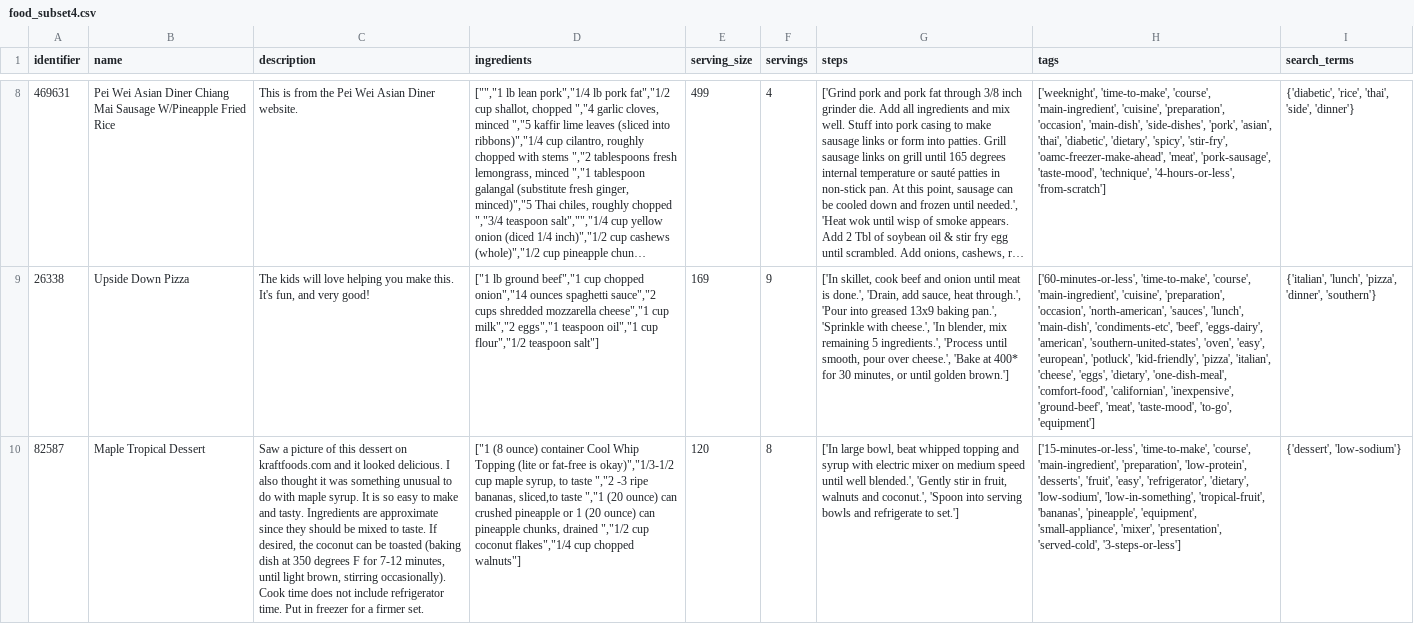
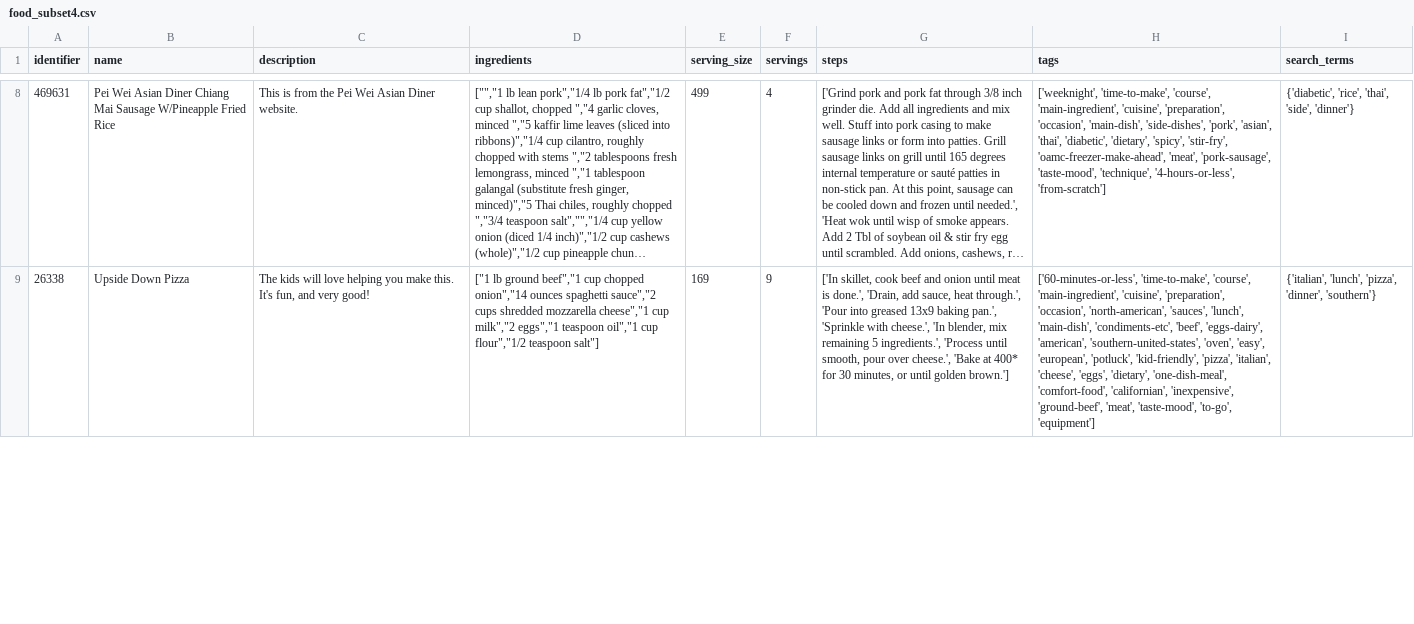
Before and after one commit to biam05/pri-feup, a CSV file: food.com/backend/data/food_subset4.csv, drawn as a sheet; only a part is shown, gaps mark what is left out; long unchanged cells end in …; removed rows and columns are numbered as before the commit, all else as after; the diff covers the shown part only; the diff names each change by its address in the sheet, - before the commit and + after, or states it on an @@ line.

```diff
--- a/food.com/backend/data/food_subset4.csv
+++ b/food.com/backend/data/food_subset4.csv
-row 10: 82587 | Maple Tropical Dessert | Saw a picture of this dessert on kraftfoods.com and it looked delicious. I also thought it was something unusual to do with maple syrup. It is so easy to make and tasty. Ingredients are approximate since they should be mixed to taste. If desired, the coconut can be toasted (baking dish at 350 degrees F for 7-12 minutes, until light brown, stirring occasionally). Cook time does not include refrigerator time. Put in freezer for a firmer set. | ["1 (8 ounce) container Cool Whip Topping (lite or fat-free is okay)","1/3-1/2 cup maple syrup, to taste ","2 -3 ripe bananas, sliced,to taste ","1 (20 ounce) can crushed pineapple or 1 (20 ounce) can pineapple chunks, drained ","1/2 cup coconut flakes","1/4 cup chopped walnuts"] | 120 | 8 | ['In large bowl, beat whipped topping and syrup with electric mixer on medium speed until well blended.', 'Gently stir in fruit, walnuts and coconut.', 'Spoon into serving bowls and refrigerate to set.'] | ['15-minutes-or-less', 'time-to-make', 'course', 'main-ingredient', 'preparation', 'low-protein', 'desserts', 'fruit', 'easy', 'refrigerator', 'dietary', 'low-sodium', 'low-in-something', 'tropical-fruit', 'bananas', 'pineapple', 'equipment', 'small-appliance', 'mixer', 'presentation', 'served-cold', '3-steps-or-less'] | {'dessert', 'low-sodium'}
```
Also changed, not shown: 1 added row elsewhere in this file, food.com/backend/data/food_subset3.csv, 4 other files.
